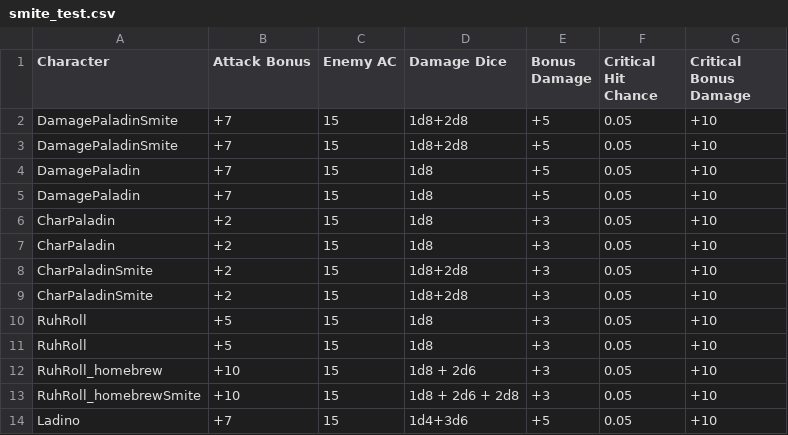
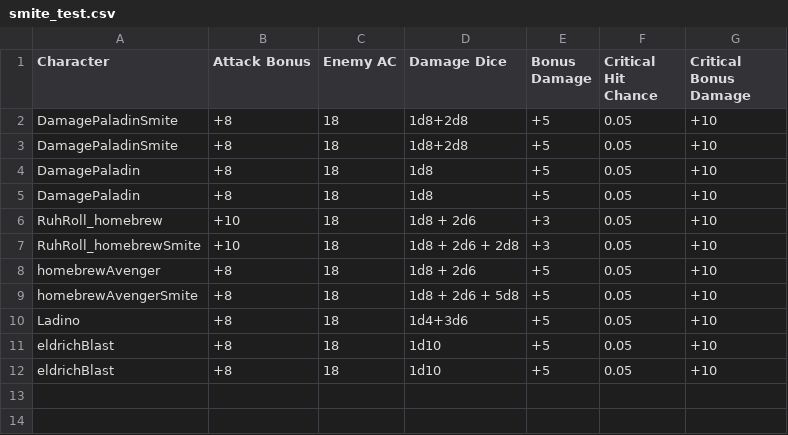
Before and after one commit to AlDrean/MyDND, a CSV file: programs/dpr_calculator/smite_test.csv, drawn as a sheet.

```diff
--- a/programs/dpr_calculator/smite_test.csv
+++ b/programs/dpr_calculator/smite_test.csv
@@ -1,14 +1,12 @@
 Character,Attack Bonus,Enemy AC,Damage Dice,Bonus Damage,Critical Hit Chance,Critical Bonus Damage
-DamagePaladinSmite,+7,15,1d8+2d8,+5,0.05,+10
-DamagePaladinSmite,+7,15,1d8+2d8,+5,0.05,+10
-DamagePaladin,+7,15,1d8,+5,0.05,+10
-DamagePaladin,+7,15,1d8,+5,0.05,+10
-CharPaladin,+2,15,1d8,+3,0.05,+10
-CharPaladin,+2,15,1d8,+3,0.05,+10
-CharPaladinSmite,+2,15,1d8+2d8,+3,0.05,+10
-CharPaladinSmite,+2,15,1d8+2d8,+3,0.05,+10
-RuhRoll,+5,15,1d8,+3,0.05,+10
-RuhRoll,+5,15,1d8,+3,0.05,+10
-RuhRoll_homebrew,+10,15,1d8 + 2d6,+3,0.05,+10
-RuhRoll_homebrewSmite,+10,15,1d8 + 2d6 + 2d8,+3,0.05,+10
-Ladino,+7,15,1d4+3d6,+5,0.05,+10
+DamagePaladinSmite,+8,18,1d8+2d8,+5,0.05,+10
+DamagePaladinSmite,+8,18,1d8+2d8,+5,0.05,+10
+DamagePaladin,+8,18,1d8,+5,0.05,+10
+DamagePaladin,+8,18,1d8,+5,0.05,+10
+RuhRoll_homebrew,+10,18,1d8 + 2d6,+3,0.05,+10
+RuhRoll_homebrewSmite,+10,18,1d8 + 2d6 + 2d8,+3,0.05,+10
+homebrewAvenger,+8,18,1d8 + 2d6,+5,0.05,+10
+homebrewAvengerSmite,+8,18,1d8 + 2d6 + 5d8,+5,0.05,+10
+Ladino,+8,18,1d4+3d6,+5,0.05,+10
+eldrichBlast,+8,18,1d10,+5,0.05,+10
+eldrichBlast,+8,18,1d10,+5,0.05,+10
```
Also changed, not shown: 5 other files.
